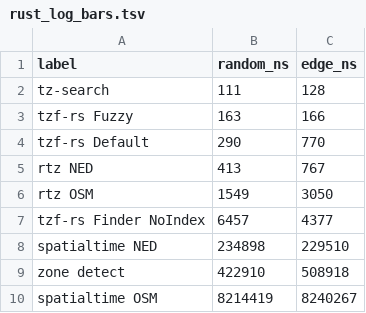
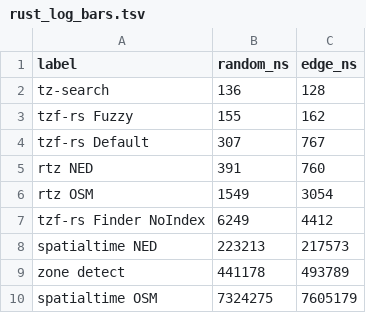
Before and after one commit to ringsaturn/tz-benchmark, a TSV file: figures/rust_log_bars.tsv, drawn as a sheet.

```diff
--- a/figures/rust_log_bars.tsv
+++ b/figures/rust_log_bars.tsv
@@ -1,10 +1,10 @@
 label	random_ns	edge_ns
-tz-search	111	128
-tzf-rs Fuzzy	163	166
-tzf-rs Default	290	770
-rtz NED	413	767
-rtz OSM	1549	3050
-tzf-rs Finder NoIndex	6457	4377
-spatialtime NED	234898	229510
-zone detect	422910	508918
-spatialtime OSM	8214419	8240267
+tz-search	136	128
+tzf-rs Fuzzy	155	162
+tzf-rs Default	307	767
+rtz NED	391	760
+rtz OSM	1549	3054
+tzf-rs Finder NoIndex	6249	4412
+spatialtime NED	223213	217573
+zone detect	441178	493789
+spatialtime OSM	7324275	7605179
```
Also changed, not shown: figures/python_latency_cdf_summary.tsv, 7 other files.
